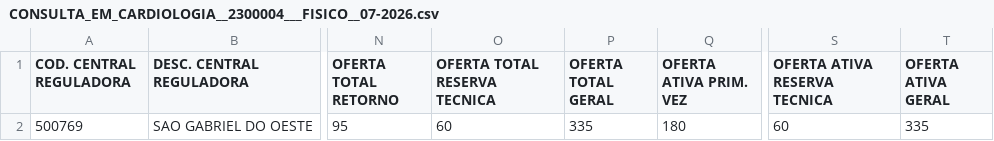
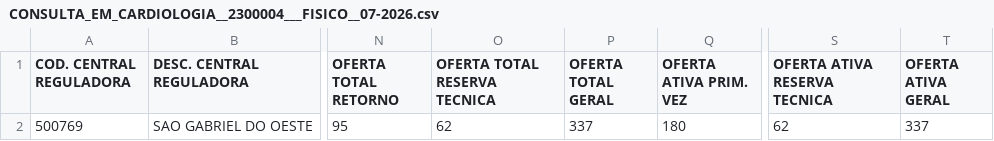
Before and after one commit to uemerson-pinheiro/Painel_Sisreg_SGO, a CSV file: Oferta/2026/Julho/CONSULTA_EM_CARDIOLOGIA__2300004___FISICO__07-2026.csv, drawn as a sheet; only a part is shown, gaps mark what is left out; the diff names each change by its address in the sheet, - before the commit and + after, or states it on an @@ line.

```diff
--- a/Oferta/2026/Julho/CONSULTA_EM_CARDIOLOGIA__2300004___FISICO__07-2026.csv
+++ b/Oferta/2026/Julho/CONSULTA_EM_CARDIOLOGIA__2300004___FISICO__07-2026.csv
-O2 (OFERTA TOTAL RESERVA TECNICA): 60
+O2 (OFERTA TOTAL RESERVA TECNICA): 62
-P2 (OFERTA TOTAL GERAL): 335
+P2 (OFERTA TOTAL GERAL): 337
-S2 (OFERTA ATIVA RESERVA TECNICA): 60
+S2 (OFERTA ATIVA RESERVA TECNICA): 62
-T2 (OFERTA ATIVA GERAL): 335
+T2 (OFERTA ATIVA GERAL): 337
```
Also changed, not shown: Agendamento/2026/julho/CASA_AZUL_VIDA.csv, Agendamento/2026/julho/CENTRO_DE_ATENCAO_PSICOSSOCIAL_NOVO_CAMINHAR.csv, 17 other files.
